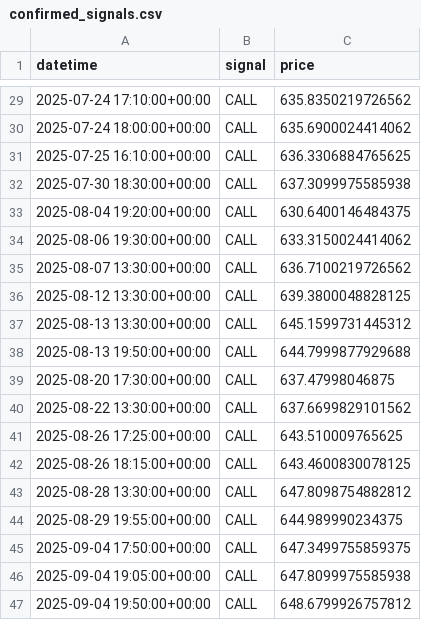
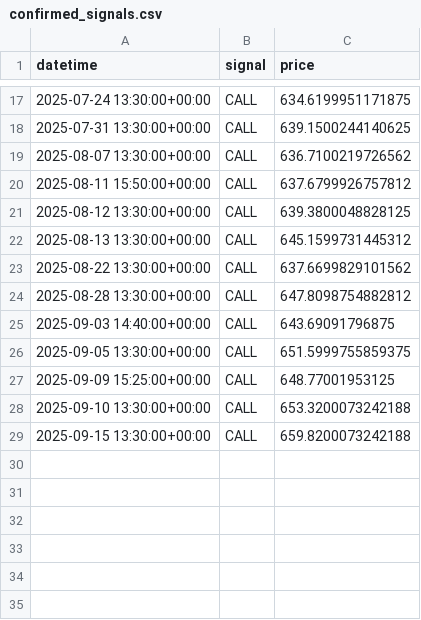
Before and after one commit to VougishTiger/KenshoBot, a CSV file: data/confirmed_signals.csv, drawn as a sheet; only a part is shown, gaps mark what is left out; the diff covers the shown part only.

```diff
--- a/data/confirmed_signals.csv
+++ b/data/confirmed_signals.csv
@@ -29,19 +17,13 @@ datetime,signal,price
-2025-07-24 17:10:00+00:00,CALL,635.8350219726562
-2025-07-24 18:00:00+00:00,CALL,635.6900024414062
-2025-07-25 16:10:00+00:00,CALL,636.3306884765625
-2025-07-30 18:30:00+00:00,CALL,637.3099975585938
-2025-08-04 19:20:00+00:00,CALL,630.6400146484375
-2025-08-06 19:30:00+00:00,CALL,633.3150024414062
+2025-07-24 13:30:00+00:00,CALL,634.6199951171875
+2025-07-31 13:30:00+00:00,CALL,639.1500244140625
 2025-08-07 13:30:00+00:00,CALL,636.7100219726562
+2025-08-11 15:50:00+00:00,CALL,637.6799926757812
 2025-08-12 13:30:00+00:00,CALL,639.3800048828125
 2025-08-13 13:30:00+00:00,CALL,645.1599731445312
-2025-08-13 19:50:00+00:00,CALL,644.7999877929688
-2025-08-20 17:30:00+00:00,CALL,637.47998046875
 2025-08-22 13:30:00+00:00,CALL,637.6699829101562
-2025-08-26 17:25:00+00:00,CALL,643.510009765625
-2025-08-26 18:15:00+00:00,CALL,643.4600830078125
 2025-08-28 13:30:00+00:00,CALL,647.8098754882812
-2025-08-29 19:55:00+00:00,CALL,644.989990234375
-2025-09-04 17:50:00+00:00,CALL,647.3499755859375
-2025-09-04 19:05:00+00:00,CALL,647.8099975585938
-2025-09-04 19:50:00+00:00,CALL,648.6799926757812
+2025-09-03 14:40:00+00:00,CALL,643.69091796875
+2025-09-05 13:30:00+00:00,CALL,651.5999755859375
+2025-09-09 15:25:00+00:00,CALL,648.77001953125
+2025-09-10 13:30:00+00:00,CALL,653.3200073242188
+2025-09-15 13:30:00+00:00,CALL,659.8200073242188
```
Also changed, not shown: 2 added rows, 14 removed rows and 14 edited cells elsewhere in this file, data/SPY_5m.csv, data/backtest_results.csv, 10 other files.
